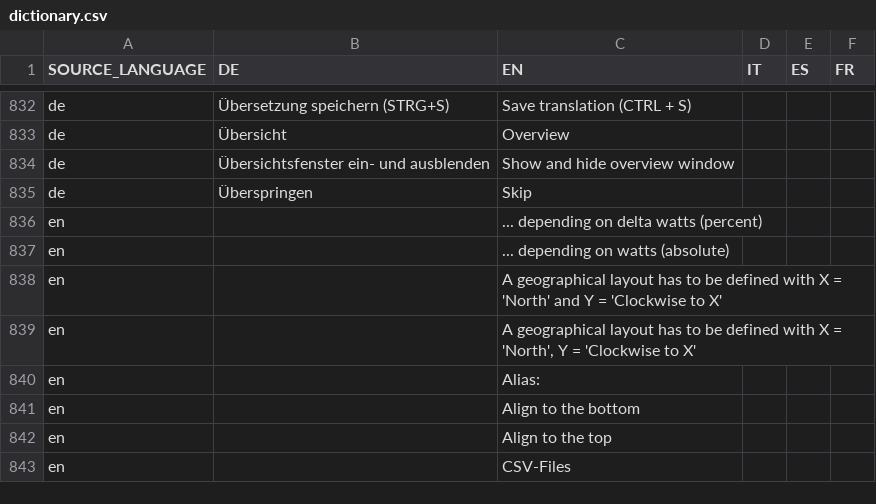
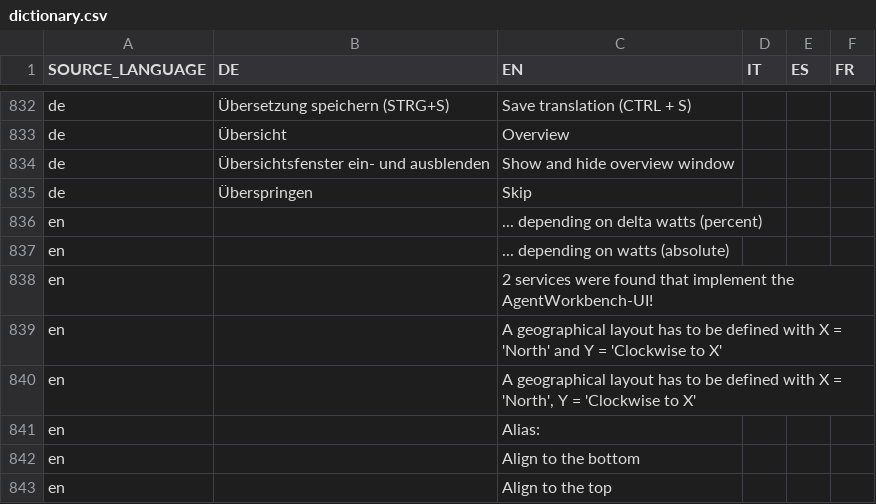
Before and after one commit to EnFlexIT/AgentWorkbench, a CSV file: eclipseProjects/de.enflexit.awb/bundles/de.enflexit.language/properties/dictionary.csv, drawn as a sheet; only a part is shown, gaps mark what is left out; the shorter side is filled out with more unchanged rows.

Commit message:
Integrated TrayIcon support to the baseUI bundle

```diff
--- a/eclipseProjects/de.enflexit.awb/bundles/de.enflexit.language/properties/dictionary.csv
+++ b/eclipseProjects/de.enflexit.awb/bundles/de.enflexit.language/properties/dictionary.csv
@@ -837,2 +837,3 @@ en;;... depending on delta watts (percent);;;
 en;;... depending on watts (absolute);;;
+en;;2 services were found that implement the AgentWorkbench-UI!;;;
 en;;A geographical layout has to be defined with X = 'North' and Y = 'Clockwise to X';;;
```
Also changed, not shown: 22 other files.
